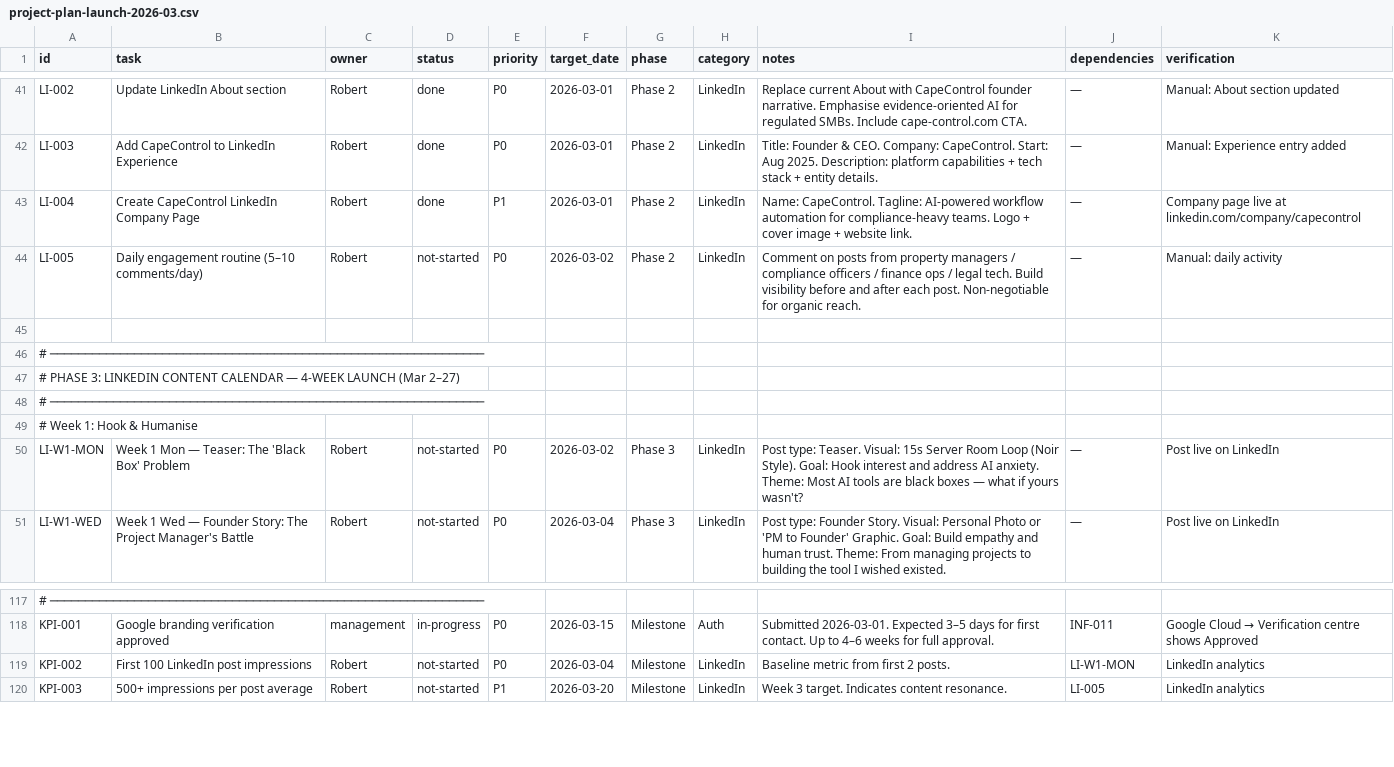
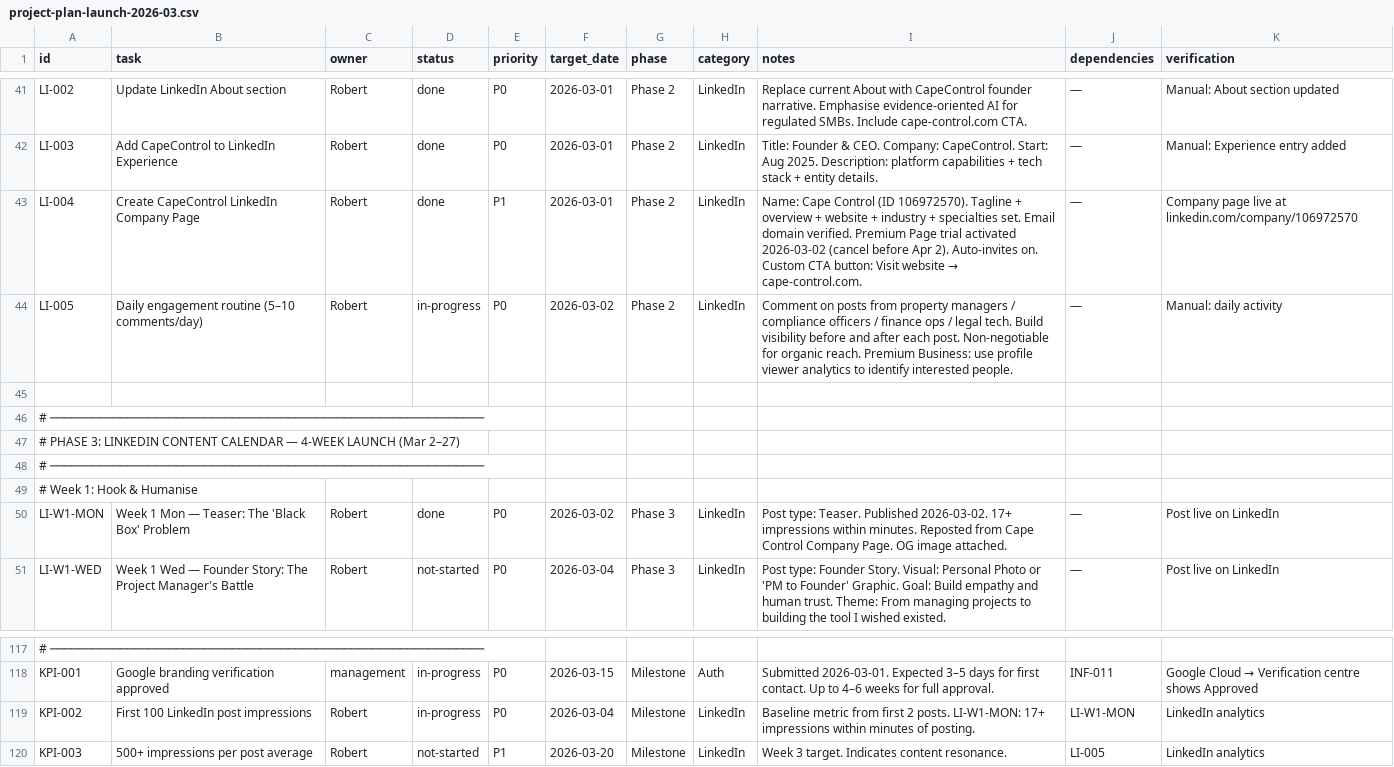
Before and after one commit to robert1948/autorisen, a CSV file: docs/project-plan-launch-2026-03.csv, drawn as a sheet; only a part is shown, gaps mark what is left out; the diff names each change by its address in the sheet, - before the commit and + after, or states it on an @@ line.

Commit message:
Update project plan: first post published, Premium Page trial activated, Company Page polished

```diff
--- a/docs/project-plan-launch-2026-03.csv
+++ b/docs/project-plan-launch-2026-03.csv
@@ I43 (notes): Name: CapeControl. Tagline: AI-powered workflow automation for compliance-heavy teams. Logo + cover image + website link. → Name: Cape Control (ID 106972570). Tagline + overview + website + industry + specialties set. Email domain verified. Premium Page trial activated 2026-03-02 (cancel before Apr 2). Auto-invites on. Custom CTA button: Visit website → cape-control.com. @@
-K43 (verification): …live at linkedin.com/company/capecontrol
+K43 (verification): …live at linkedin.com/company/106972570
-D44 (status): not-started
+D44 (status): in-progress
-I44 (notes): …organic reach.
+I44 (notes): …organic reach. Premium Business: use profile viewer analytics to identify interested people.
-D50 (status): not-started
+D50 (status): done
-I50 (notes): …type: Teaser. Visual: 15s Server Room Loop (Noir Style). Goal: Hook interest and address AI anxiety. Theme: Most AI tools are black boxes — what if yours wasn't?
+I50 (notes): …type: Teaser. Published 2026-03-02. 17+ impressions within minutes. Reposted from Cape Control Company Page. OG image attached.
-D119 (status): not-started
+D119 (status): in-progress
-I119 (notes): …2 posts.
+I119 (notes): …2 posts. LI-W1-MON: 17+ impressions within minutes of posting.
```
